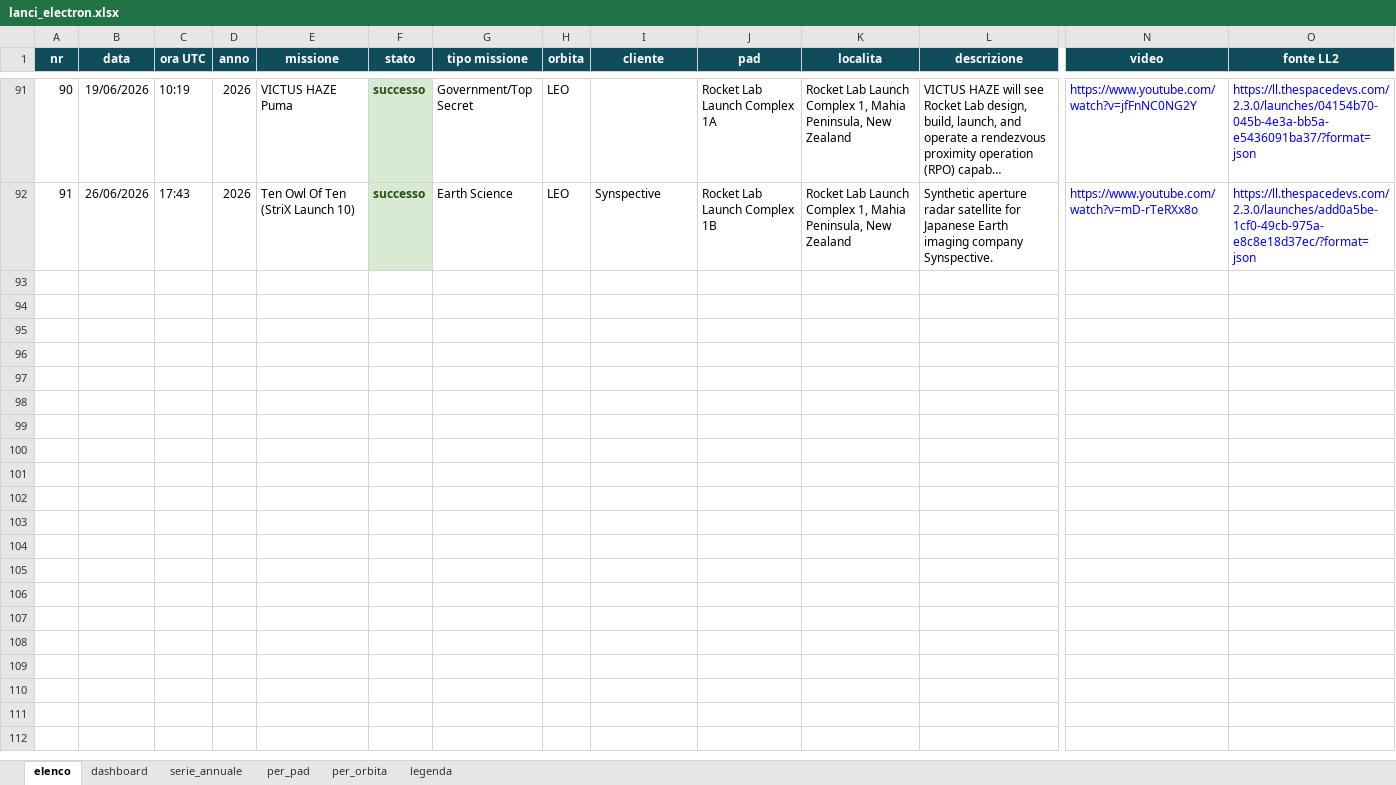
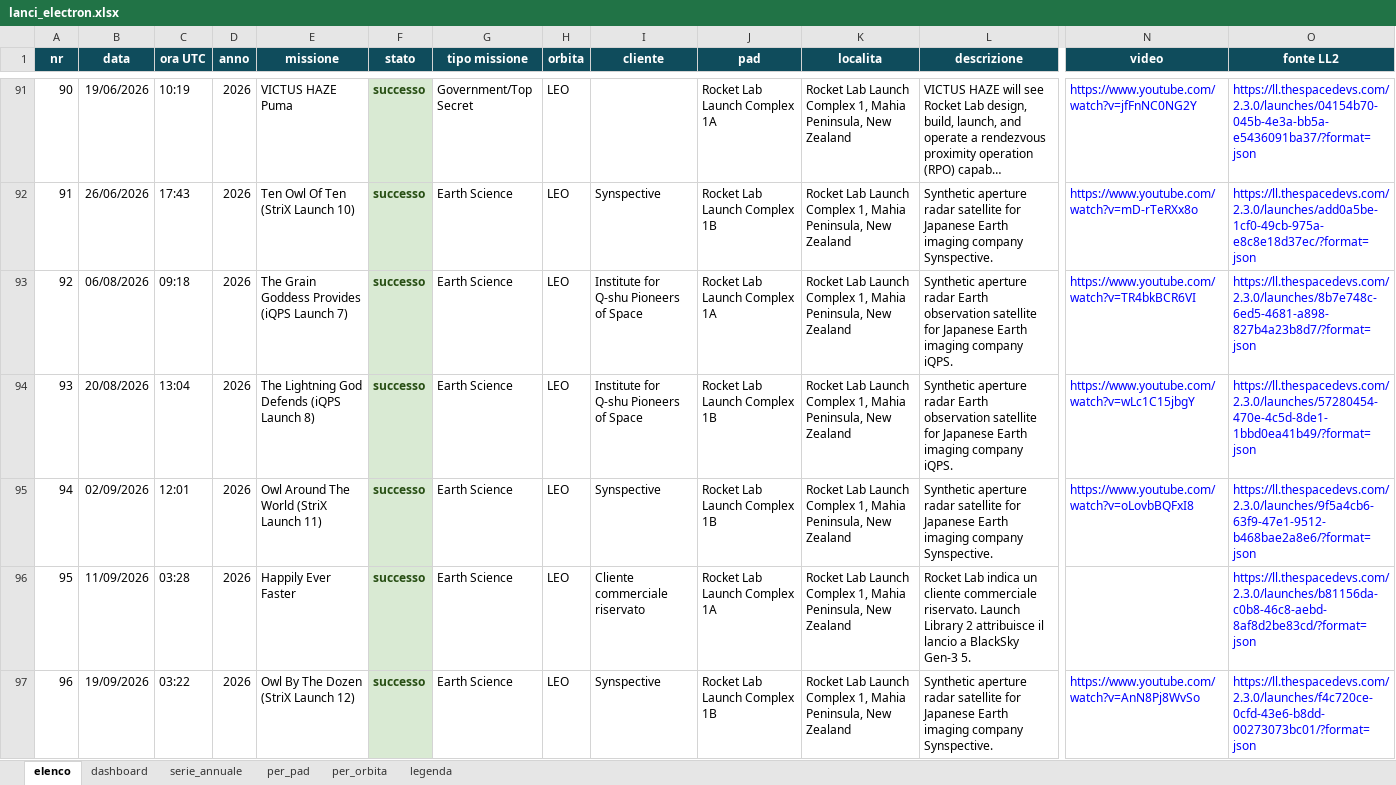
Before and after one commit to paolozamparutti197-cpu/rivoluzione-spaziale, an Excel workbook: electronlab/lanci_electron.xlsx, sheet elenco, drawn as a sheet; only a part is shown, gaps mark what is left out; long unchanged cells end in …; values as stored, in another font and other column widths than the file's, no borders; table styles not drawn; rows hold the shown columns only; the diff covers the shown part only; the diff names each change by its address in the sheet, - before the commit and + after, or states it on an @@ line.

```diff
--- a/electronlab/lanci_electron.xlsx (sheet elenco)
+++ b/electronlab/lanci_electron.xlsx (sheet elenco)
+row 93: 92 | 06/08/2026 | 09:18 | 2026 | The Grain Goddess Provides (iQPS Launch 7) | successo | Earth Science | LEO | Institute for Q-shu Pioneers of Space | Rocket Lab Launch Complex 1A | Rocket Lab Launch Complex 1, Mahia Peninsula, New Zealand | Synthetic aperture radar Earth observation satellite for Japanese Earth imaging company iQPS. | https://www.youtube.com/watch?v=TR4bkBCR6VI | https://ll.thespacedevs.com/2.3.0/launches/8b7e748c-6ed5-4681-a898-827b4a23b8d7/?format=json
+row 94: 93 | 20/08/2026 | 13:04 | 2026 | The Lightning God Defends (iQPS Launch 8) | successo | Earth Science | LEO | Institute for Q-shu Pioneers of Space | Rocket Lab Launch Complex 1B | Rocket Lab Launch Complex 1, Mahia Peninsula, New Zealand | Synthetic aperture radar Earth observation satellite for Japanese Earth imaging company iQPS. | https://www.youtube.com/watch?v=wLc1C15jbgY | https://ll.thespacedevs.com/2.3.0/launches/57280454-470e-4c5d-8de1-1bbd0ea41b49/?format=json
+row 95: 94 | 02/09/2026 | 12:01 | 2026 | Owl Around The World (StriX Launch 11) | successo | Earth Science | LEO | Synspective | Rocket Lab Launch Complex 1B | Rocket Lab Launch Complex 1, Mahia Peninsula, New Zealand | Synthetic aperture radar satellite for Japanese Earth imaging company Synspective. | https://www.youtube.com/watch?v=oLovbBQFxI8 | https://ll.thespacedevs.com/2.3.0/launches/9f5a4cb6-63f9-47e1-9512-b468bae2a8e6/?format=json
+row 96: 95 | 11/09/2026 | 03:28 | 2026 | Happily Ever Faster | successo | Earth Science | LEO | Cliente commerciale riservato | Rocket Lab Launch Complex 1A | Rocket Lab Launch Complex 1, Mahia Peninsula, New Zealand | Rocket Lab indica un cliente commerciale riservato. Launch Library 2 attribuisce il lancio a BlackSky Gen-3 5. |  | https://ll.thespacedevs.com/2.3.0/launches/b81156da-c0b8-46c8-aebd-8af8d2be83cd/?format=json
+row 97: 96 | 19/09/2026 | 03:22 | 2026 | Owl By The Dozen (StriX Launch 12) | successo | Earth Science | LEO | Synspective | Rocket Lab Launch Complex 1B | Rocket Lab Launch Complex 1, Mahia Peninsula, New Zealand | Synthetic aperture radar satellite for Japanese Earth imaging company Synspective. | https://www.youtube.com/watch?v=AnN8Pj8WvSo | https://ll.thespacedevs.com/2.3.0/launches/f4c720ce-0cfd-43e6-b8dd-00273073bc01/?format=json
```
Also changed, not shown: 4 added rows elsewhere in this sheet, sheet dashboard, sheet per_pad, sheet per_orbita, sheet serie_annuale, 8 other files.
